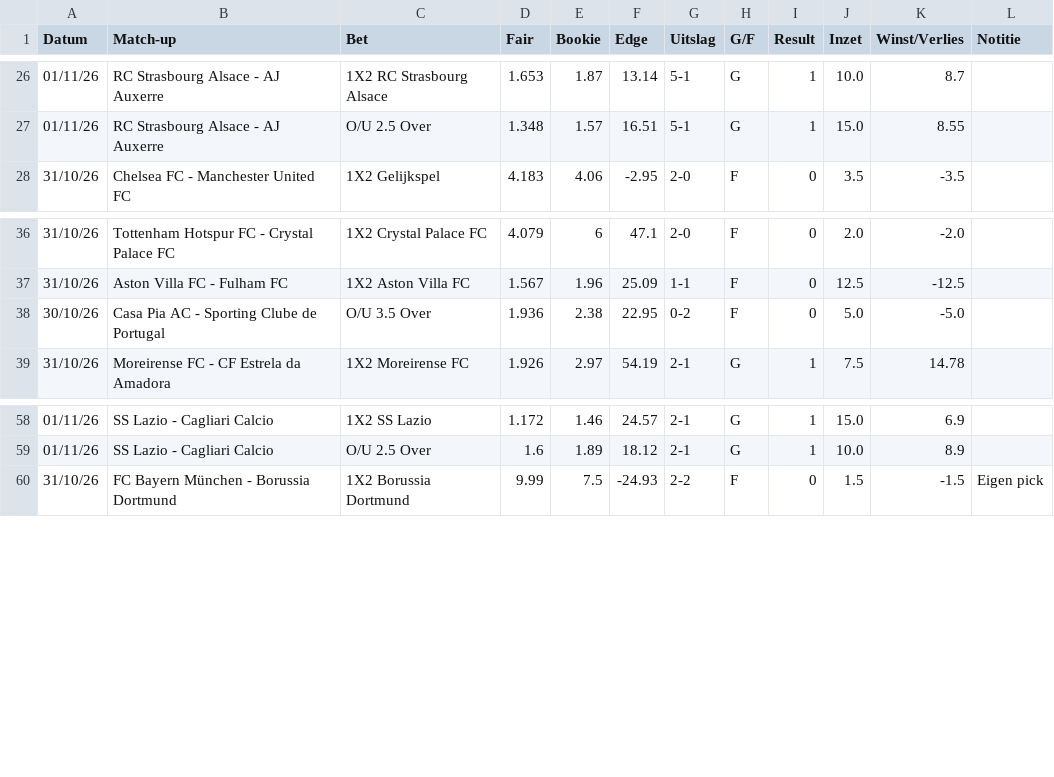
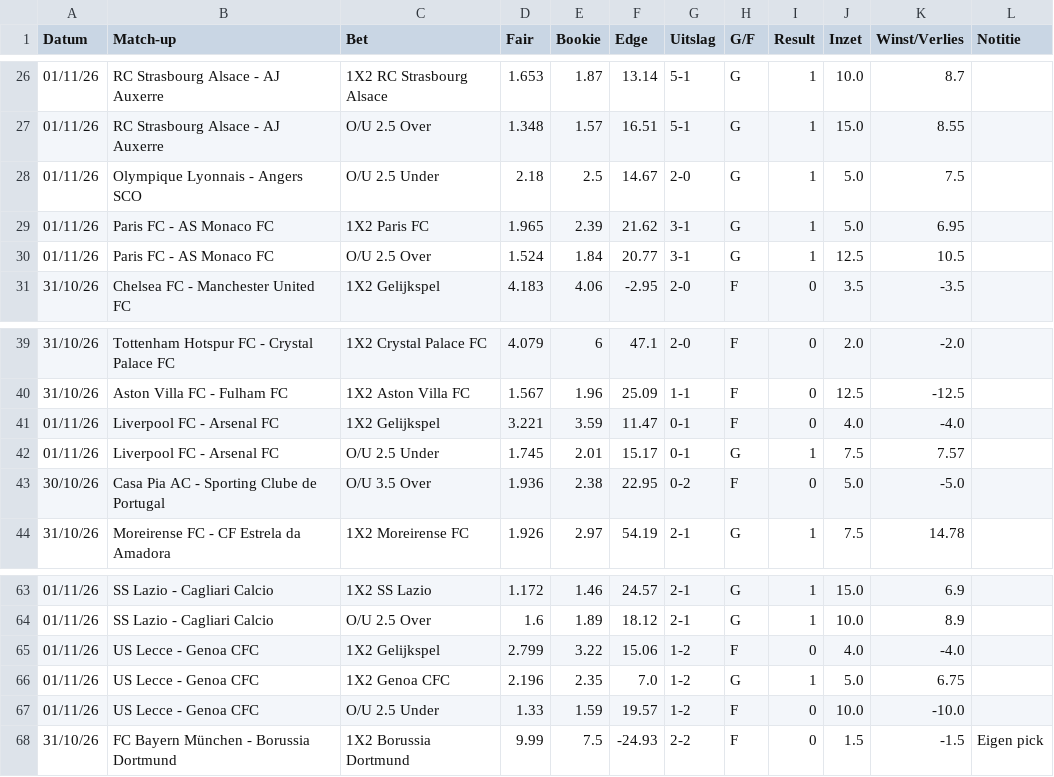
Before and after one commit to Player87887/Johnsballiebets, a CSV file: picks/history029.csv, drawn as a sheet; only a part is shown, gaps mark what is left out.

Commit message:
Picks: history029.csv bijgewerkt

```diff
--- a/picks/history029.csv
+++ b/picks/history029.csv
@@ -27,2 +27,5 @@ Datum,Match-up,Bet,Fair,Bookie,Edge,Uitslag,G/F,Result,Inzet,Winst/Verlies,Notit
 01/11/26,RC Strasbourg Alsace - AJ Auxerre,O/U 2.5 Over,1.348,1.57,16.51,5-1,G,1,15.0,8.55,
+01/11/26,Olympique Lyonnais - Angers SCO,O/U 2.5 Under,2.18,2.5,14.67,2-0,G,1,5.0,7.5,
+01/11/26,Paris FC - AS Monaco FC,1X2 Paris FC,1.965,2.39,21.62,3-1,G,1,5.0,6.95,
+01/11/26,Paris FC - AS Monaco FC,O/U 2.5 Over,1.524,1.84,20.77,3-1,G,1,12.5,10.5,
 31/10/26,Chelsea FC - Manchester United FC,1X2 Gelijkspel,4.183,4.06,-2.95,2-0,F,0,3.5,-3.5,
@@ -37,2 +40,4 @@ Datum,Match-up,Bet,Fair,Bookie,Edge,Uitslag,G/F,Result,Inzet,Winst/Verlies,Notit
 31/10/26,Aston Villa FC - Fulham FC,1X2 Aston Villa FC,1.567,1.96,25.09,1-1,F,0,12.5,-12.5,
+01/11/26,Liverpool FC - Arsenal FC,1X2 Gelijkspel,3.221,3.59,11.47,0-1,F,0,4.0,-4.0,
+01/11/26,Liverpool FC - Arsenal FC,O/U 2.5 Under,1.745,2.01,15.17,0-1,G,1,7.5,7.57,
 30/10/26,Casa Pia AC - Sporting Clube de Portugal,O/U 3.5 Over,1.936,2.38,22.95,0-2,F,0,5.0,-5.0,
@@ -59,2 +64,5 @@ Datum,Match-up,Bet,Fair,Bookie,Edge,Uitslag,G/F,Result,Inzet,Winst/Verlies,Notit
 01/11/26,SS Lazio - Cagliari Calcio,O/U 2.5 Over,1.6,1.89,18.12,2-1,G,1,10.0,8.9,
+01/11/26,US Lecce - Genoa CFC,1X2 Gelijkspel,2.799,3.22,15.06,1-2,F,0,4.0,-4.0,
+01/11/26,US Lecce - Genoa CFC,1X2 Genoa CFC,2.196,2.35,7.0,1-2,G,1,5.0,6.75,
+01/11/26,US Lecce - Genoa CFC,O/U 2.5 Under,1.33,1.59,19.57,1-2,F,0,10.0,-10.0,
 31/10/26,FC Bayern München - Borussia Dortmund,1X2 Borussia Dortmund,9.99,7.5,-24.93,2-2,F,0,1.5,-1.5,Eigen pick
```
